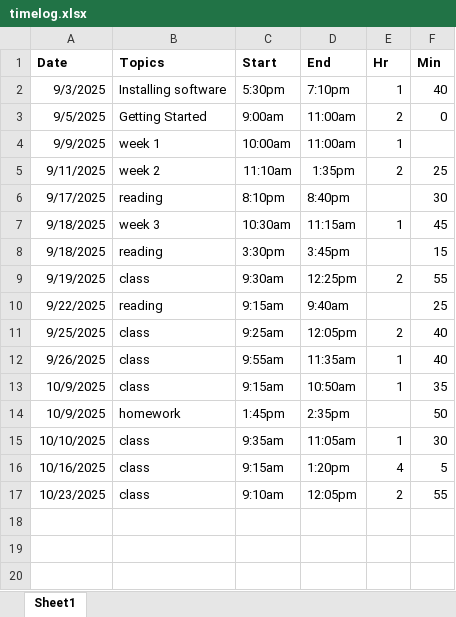
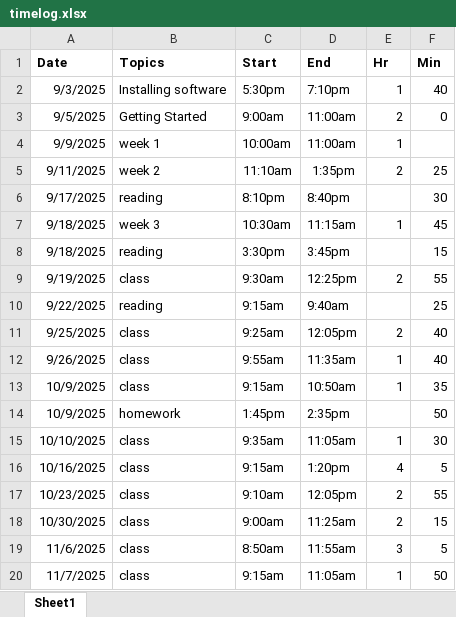
Before and after one commit to steven-ryan/ap-csp_25-26, an Excel workbook: student-submissions/timelog.xlsx, sheet Sheet1, drawn as a sheet; values as stored, in another font and other column widths than the file's, no borders; table styles not drawn; the diff names each change by its address in the sheet, - before the commit and + after, or states it on an @@ line.

```diff
--- a/student-submissions/timelog.xlsx (sheet Sheet1)
+++ b/student-submissions/timelog.xlsx (sheet Sheet1)
+row 18: 10/30/2025 | class | 9:00am | 11:25am | 2 | 15
+row 19: 11/6/2025 | class | 8:50am | 11:55am | 3 | 5
+row 20: 11/7/2025 | class | 9:15am | 11:05am | 1 | 50
```
Also changed, not shown: 1 other file.
